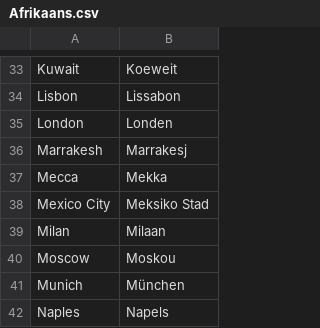
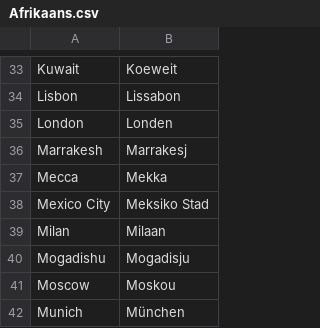
Before and after one commit to OliverDeBrisbane/City-name-exonyms, a CSV file: Afrikaans.csv, drawn as a sheet; only a part is shown, gaps mark what is left out; the shorter side is filled out with more unchanged rows; the diff names each change by its address in the sheet, - before the commit and + after, or states it on an @@ line.

Commit message:
Update Afrikaans.csv

```diff
--- a/Afrikaans.csv
+++ b/Afrikaans.csv
+row 40: Mogadishu | Mogadisju
```
